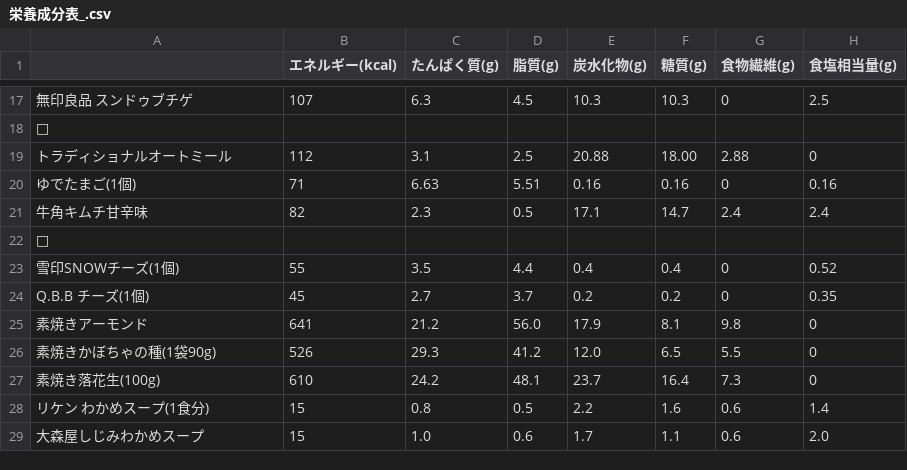
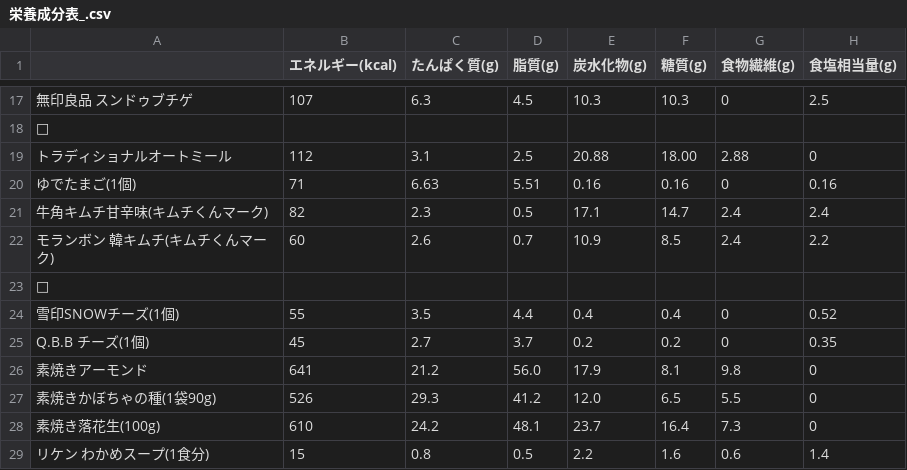
Before and after one commit to research-river/nutritional-log, a CSV file: 栄養成分表_.csv, drawn as a sheet; only a part is shown, gaps mark what is left out; the shorter side is filled out with more unchanged rows.

Commit message:
Update 栄養成分表_.csv

```diff
--- a/栄養成分表_.csv
+++ b/栄養成分表_.csv
@@ -20,3 +20,4 @@
 ゆでたまご(1個),71,6.63,5.51,0.16,0.16,0,0.16
-牛角キムチ甘辛味,82,2.3,0.5,17.1,14.7,2.4,2.4
+牛角キムチ甘辛味(キムチくんマーク),82,2.3,0.5,17.1,14.7,2.4,2.4
+モランボン 韓キムチ(キムチくんマーク),60,2.6,0.7,10.9,8.5,2.4,2.2
 □,,,,,,,
```
